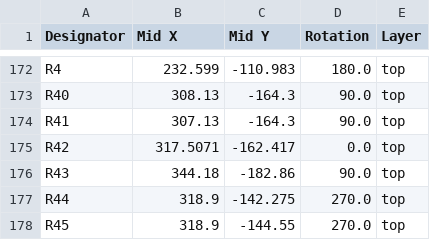
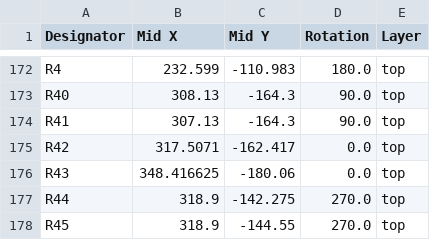
Before and after one commit to DLehenbauer/econopet, a CSV file: hw/rev-b/mainboard/kicad/production/positions.csv, drawn as a sheet; only a part is shown, gaps mark what is left out.

```diff
--- a/hw/rev-b/mainboard/kicad/production/positions.csv
+++ b/hw/rev-b/mainboard/kicad/production/positions.csv
@@ -175,3 +175,3 @@ R41,307.13,-164.3,90.0,top
 R42,317.5071,-162.417,0.0,top
-R43,344.18,-182.86,90.0,top
+R43,348.416625,-180.06,0.0,top
 R44,318.9,-142.275,270.0,top
```
Also changed, not shown: 4 other files.
